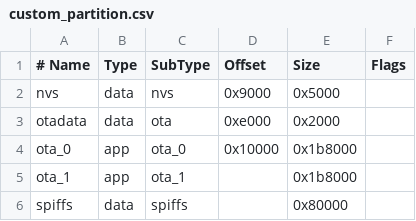
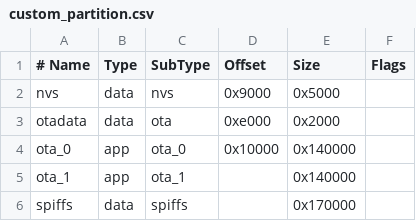
Before and after one commit to EdySurya/HTTP_OTA_ESP, a CSV file: custom_partition.csv, drawn as a sheet.

```diff
--- a/custom_partition.csv
+++ b/custom_partition.csv
@@ -3,4 +3,4 @@ nvs,      data, nvs,      0x9000,   0x5000
 otadata,  data, ota,      0xe000,   0x2000
-ota_0,    app,  ota_0,    0x10000,  0x1b8000
-ota_1,    app,  ota_1,    ,         0x1b8000
-spiffs,   data, spiffs,   ,         0x80000
+ota_0,    app,  ota_0,    0x10000,   0x140000
+ota_1,    app,  ota_1,    ,          0x140000
+spiffs,   data, spiffs,   ,         0x170000
```
Also changed, not shown: 11 other files.
